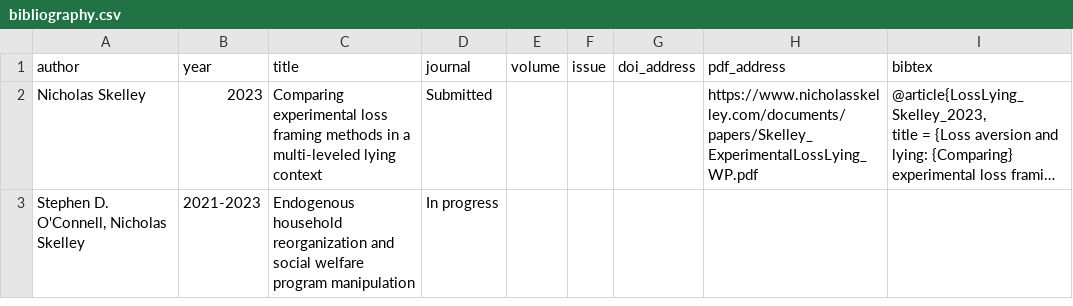
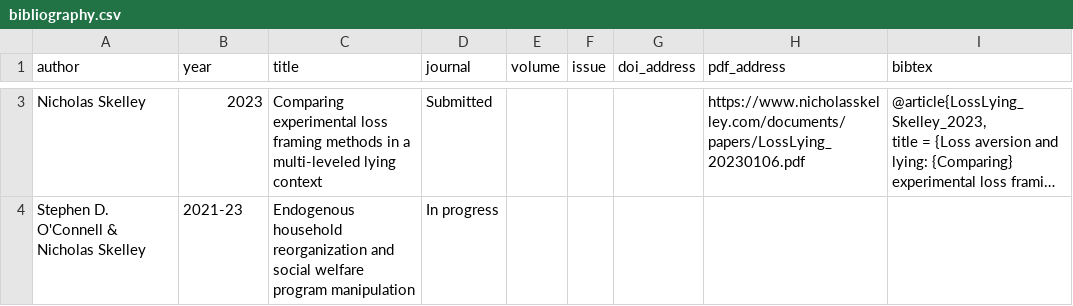
Before and after one commit to nskelley/PersonalSite, a CSV file: bibliography.csv, drawn as a sheet; only a part is shown, gaps mark what is left out; long unchanged cells end in …; addresses are those after the commit; the diff covers the shown part only; the diff names each change by its address in the sheet, - before the commit and + after, or states it on an @@ line.

```diff
--- a/bibliography.csv
+++ b/bibliography.csv
-H3 (pdf_address): https://www.nicholasskelley.com/documents/papers/Skelley_ExperimentalLossLying_WP.pdf
+H3 (pdf_address): https://www.nicholasskelley.com/documents/papers/LossLying_20230106.pdf
-A4 (author): Stephen D. O'Connell, Nicholas Skelley
+A4 (author): Stephen D. O'Connell & Nicholas Skelley
-B4 (year): 2021-2023
+B4 (year): 2021-23
```
Also changed, not shown: 1 added row elsewhere in this file, 1 other file.
